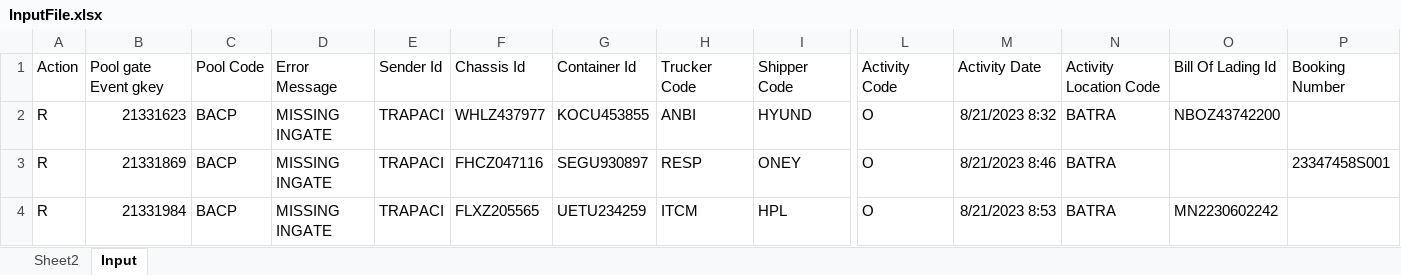
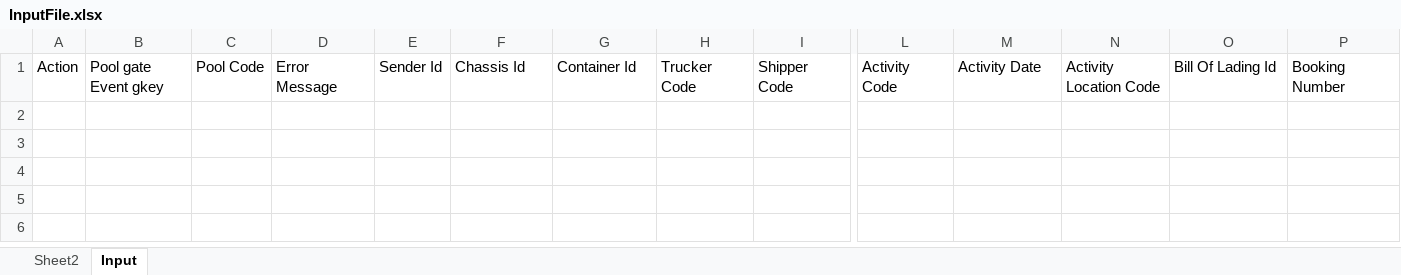
Before and after one commit to FlexiVanVeeRobotics/PoolCleansingPOC, an Excel workbook: Data/Input/InputFile.xlsx, sheet Input, drawn as a sheet; only a part is shown, gaps mark what is left out; values as stored, in another font and other column widths than the file's, no borders; rows hold the shown columns only; the diff names each change by its address in the sheet, - before the commit and + after, or states it on an @@ line.

```diff
--- a/Data/Input/InputFile.xlsx (sheet Input)
+++ b/Data/Input/InputFile.xlsx (sheet Input)
-row 2: R | 21331623 | BACP | MISSING INGATE | TRAPACI | WHLZ437977 | KOCU453855 | ANBI | HYUND | O | 8/21/2023 8:32 | BATRA | NBOZ43742200
-row 3: R | 21331869 | BACP | MISSING INGATE | TRAPACI | FHCZ047116 | SEGU930897 | RESP | ONEY | O | 8/21/2023 8:46 | BATRA |  | 23347458S001
-row 4: R | 21331984 | BACP | MISSING INGATE | TRAPACI | FLXZ205565 | UETU234259 | ITCM | HPL | O | 8/21/2023 8:53 | BATRA | MN2230602242
```
Also changed, not shown: Data/Config.xlsx, 5 other files.
